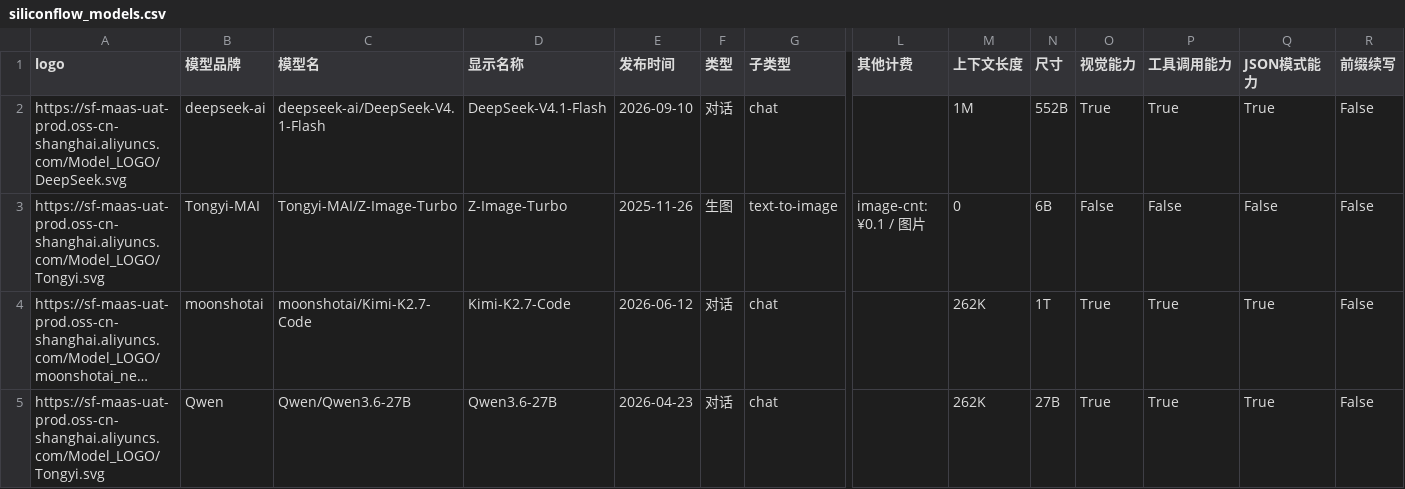
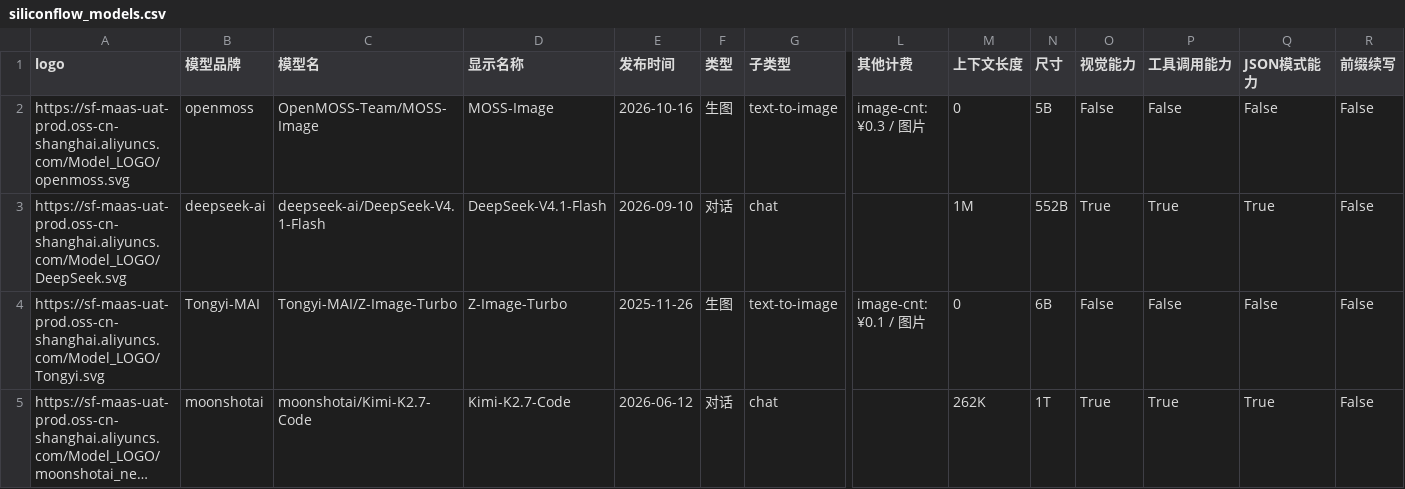
Before and after one commit to 3plus10i/siliconflow-models, a CSV file: public/data/siliconflow_models.csv, drawn as a sheet; only a part is shown, gaps mark what is left out; the shorter side is filled out with more unchanged rows; long unchanged cells end in …; rows hold the shown columns only; the diff names each change by its address in the sheet, - before the commit and + after, or states it on an @@ line.

```diff
--- a/public/data/siliconflow_models.csv
+++ b/public/data/siliconflow_models.csv
+row 2: https://sf-maas-uat-prod.oss-cn-shanghai.aliyuncs.com/Model_LOGO/openmoss.svg | openmoss | OpenMOSS-Team/MOSS-Image | MOSS-Image | 2026-10-16 | 生图 | text-to-image | image-cnt: ¥0.3 / 图片 | 0 | 5B | False | False | False | False
```
Also changed, not shown: 2 other files.
